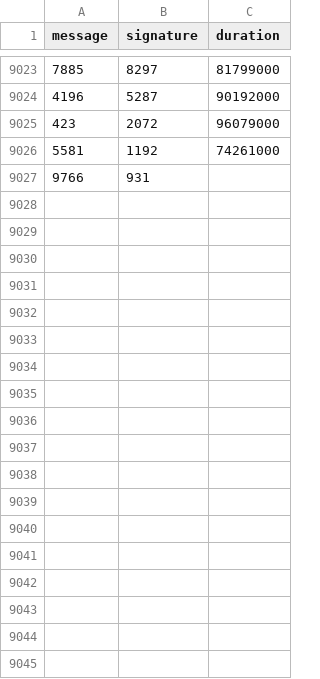
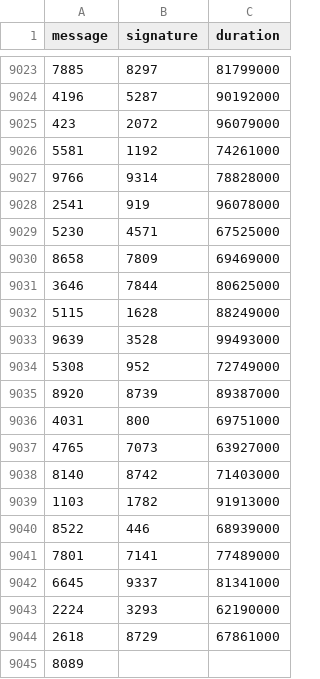
Before and after one commit to nicopupupu/QGIS_Package_Installer, a CSV file: 5ms_sleep.csv, drawn as a sheet; only a part is shown, gaps mark what is left out.

```diff
--- a/5ms_sleep.csv
+++ b/5ms_sleep.csv
@@ -9026,2 +9026,20 @@ message,signature,duration
 5581,1192,74261000
-9766,931
+9766,9314,78828000
+2541,919,96078000
+5230,4571,67525000
+8658,7809,69469000
+3646,7844,80625000
+5115,1628,88249000
+9639,3528,99493000
+5308,952,72749000
+8920,8739,89387000
+4031,800,69751000
+4765,7073,63927000
+8140,8742,71403000
+1103,1782,91913000
+8522,446,68939000
+7801,7141,77489000
+6645,9337,81341000
+2224,3293,62190000
+2618,8729,67861000
+8089
```
